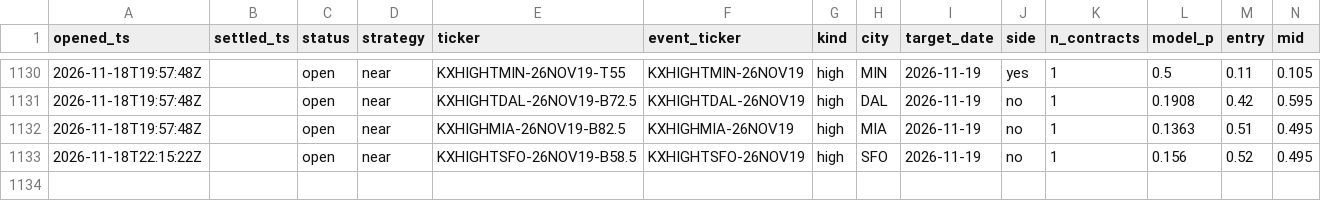
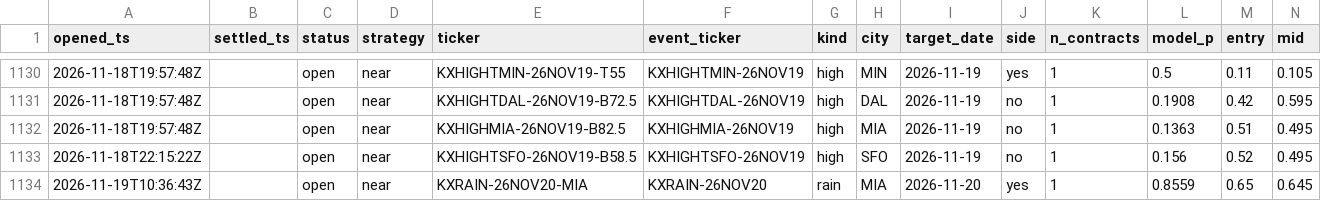
Before and after one commit to JakeA02/EduardoSaverin, a CSV file: data/paper/kalshi_trades.csv, drawn as a sheet; only a part is shown, gaps mark what is left out; rows hold the shown columns only; the diff names each change by its address in the sheet, - before the commit and + after, or states it on an @@ line.

```diff
--- a/data/paper/kalshi_trades.csv
+++ b/data/paper/kalshi_trades.csv
+row 1134: 2026-11-19T10:36:43Z |  | open | near | KXRAIN-26NOV20-MIA | KXRAIN-26NOV20 | rain | MIA | 2026-11-20 | yes | 1 | 0.8559 | 0.65 | 0.645
```
Also changed, not shown: 7 other files.
